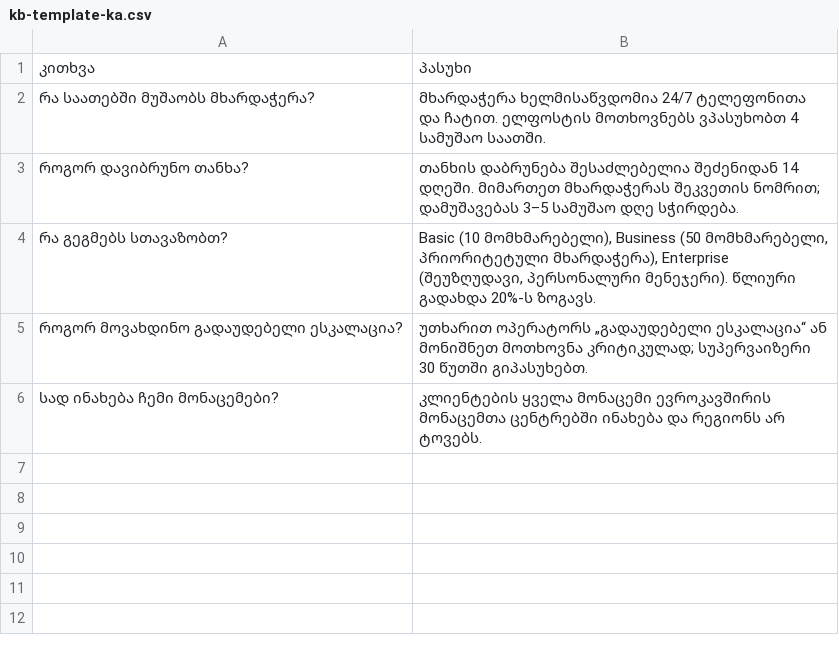
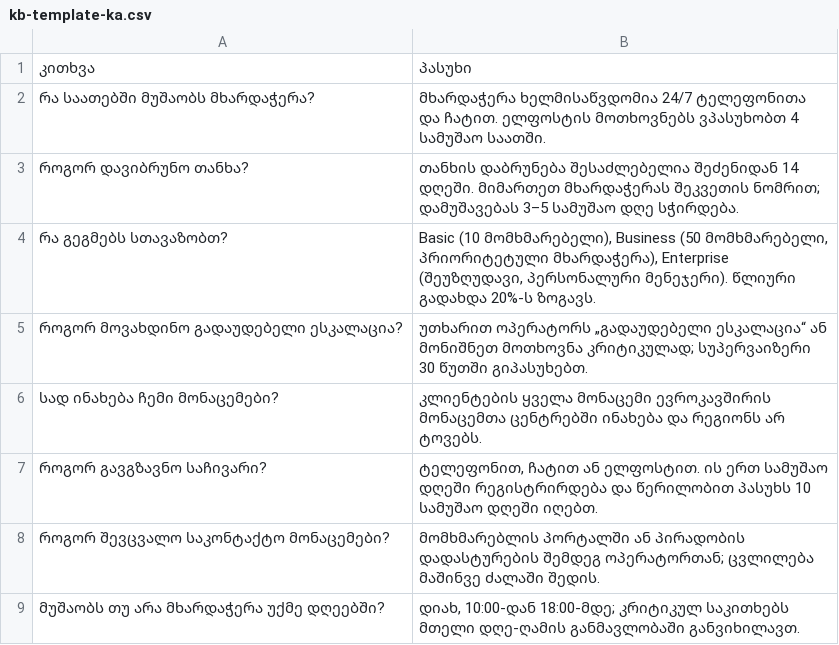
Before and after one commit to Nika-Gamkrelidze/cq-v3-ai, a CSV file: frontend/public/guides/templates/kb-template-ka.csv, drawn as a sheet.

```diff
--- a/frontend/public/guides/templates/kb-template-ka.csv
+++ b/frontend/public/guides/templates/kb-template-ka.csv
@@ -6 +6,4 @@
 "სად ინახება ჩემი მონაცემები?","კლიენტების ყველა მონაცემი ევროკავშირის მონაცემთა ცენტრებში ინახება და რეგიონს არ ტოვებს."
+"როგორ გავგზავნო საჩივარი?","ტელეფონით, ჩატით ან ელფოსტით. ის ერთ სამუშაო დღეში რეგისტრირდება და წერილობით პასუხს 10 სამუშაო დღეში იღებთ."
+"როგორ შევცვალო საკონტაქტო მონაცემები?","მომხმარებლის პორტალში ან პირადობის დადასტურების შემდეგ ოპერატორთან; ცვლილება მაშინვე ძალაში შედის."
+"მუშაობს თუ არა მხარდაჭერა უქმე დღეებში?","დიახ, 10:00-დან 18:00-მდე; კრიტიკულ საკითხებს მთელი დღე-ღამის განმავლობაში განვიხილავთ."
```
Also changed, not shown: frontend/public/guides/templates/kb-template-en.csv, 18 other files.
